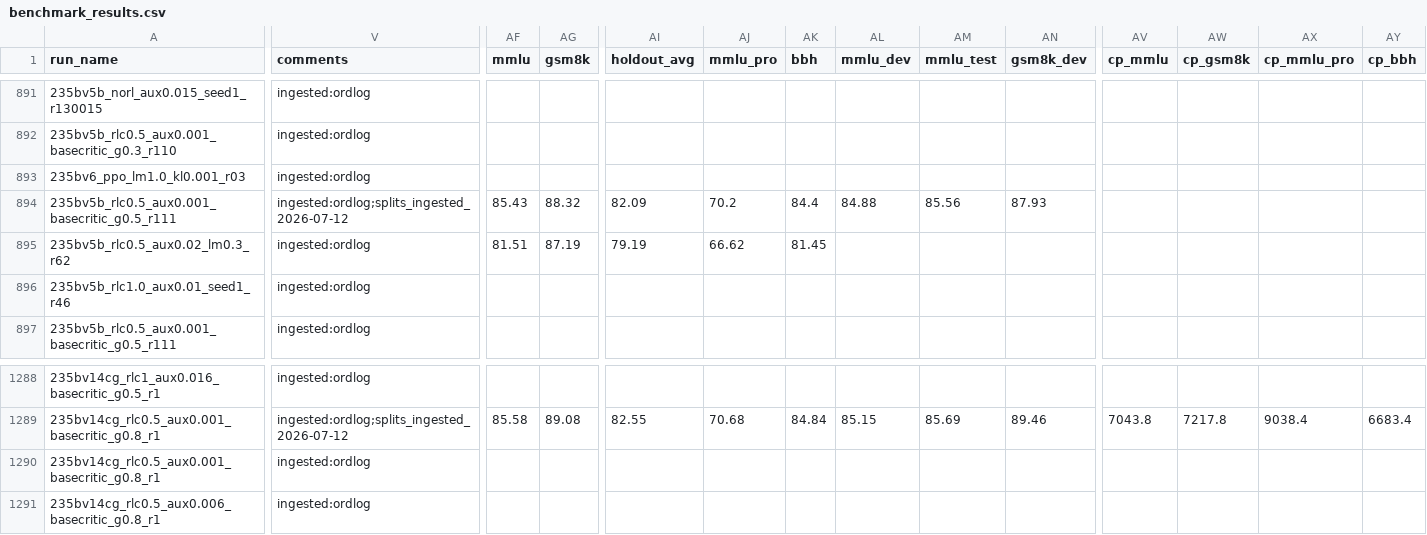
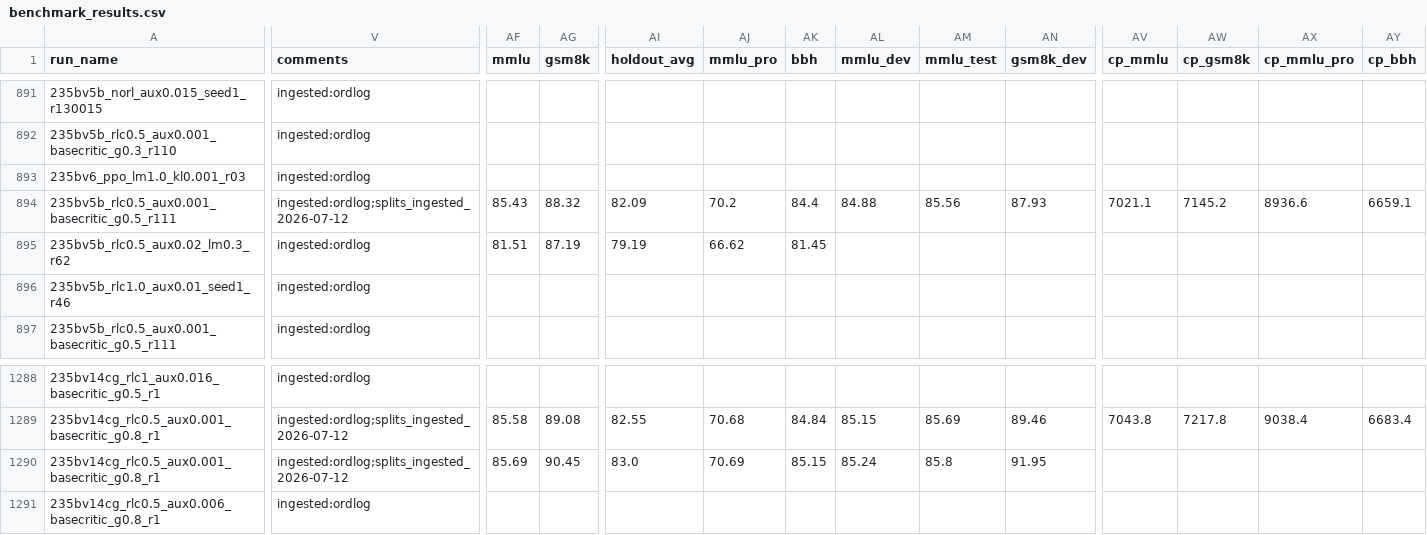
Before and after one commit to jondebug/Pai-Megatron-Patch, a CSV file: examples/qwen3/benchmarks/benchmark_results.csv, drawn as a sheet; only a part is shown, gaps mark what is left out; the diff covers the shown part only; the diff names each change by its address in the sheet, - before the commit and + after, or states it on an @@ line.

Commit message:
auto: splits+cp ingest 2026-07-12T22:40:17Z

```diff
--- a/examples/qwen3/benchmarks/benchmark_results.csv
+++ b/examples/qwen3/benchmarks/benchmark_results.csv
-AV894 (cp_mmlu): (empty)
+AV894 (cp_mmlu): 7021.1
-AW894 (cp_gsm8k): (empty)
+AW894 (cp_gsm8k): 7145.2
-AX894 (cp_mmlu_pro): (empty)
+AX894 (cp_mmlu_pro): 8936.6
-AY894 (cp_bbh): (empty)
+AY894 (cp_bbh): 6659.1
-V1290 (comments): ingested:ordlog
+V1290 (comments): ingested:ordlog;splits_ingested_2026-07-12
-AF1290 (mmlu): (empty)
+AF1290 (mmlu): 85.69
-AG1290 (gsm8k): (empty)
+AG1290 (gsm8k): 90.45
-AI1290 (holdout_avg): (empty)
+AI1290 (holdout_avg): 83.0
-AJ1290 (mmlu_pro): (empty)
+AJ1290 (mmlu_pro): 70.69
-AK1290 (bbh): (empty)
+AK1290 (bbh): 85.15
-AL1290 (mmlu_dev): (empty)
+AL1290 (mmlu_dev): 85.24
-AM1290 (mmlu_test): (empty)
+AM1290 (mmlu_test): 85.8
-AN1290 (gsm8k_dev): (empty)
+AN1290 (gsm8k_dev): 91.95
```
Also changed, not shown: 7 edited cells elsewhere in this file.
